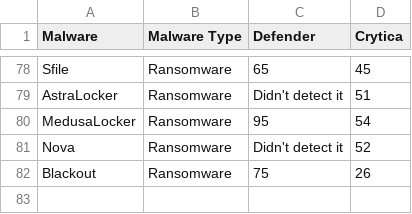
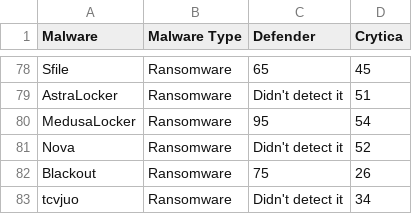
Before and after one commit to Cito-98/test123, a CSV file: test_file.csv, drawn as a sheet; only a part is shown, gaps mark what is left out.

Commit message:
Update test_file.csv

```diff
--- a/test_file.csv
+++ b/test_file.csv
@@ -82 +82,2 @@ Nova,Ransomware,Didn't detect it,52
 Blackout,Ransomware,75,26
+tcvjuo,Ransomware,Didn't detect it,34
```
